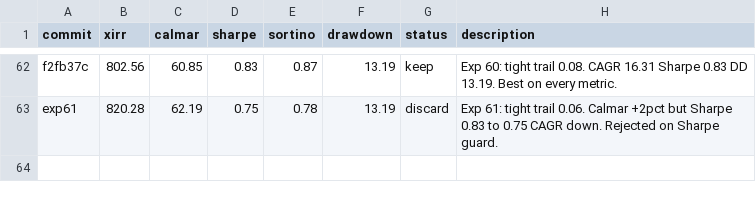
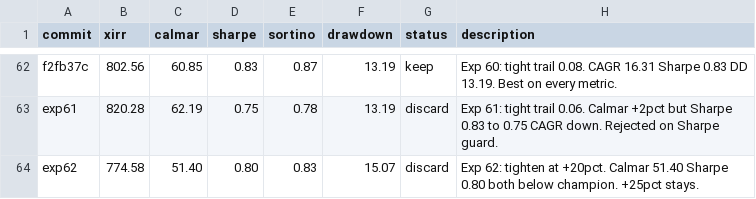
Before and after one commit to meet-minimalist/Backtrader-experiments, a TSV file: results.tsv, drawn as a sheet; only a part is shown, gaps mark what is left out.

```diff
--- a/results.tsv
+++ b/results.tsv
@@ -63 +63,2 @@ f2fb37c	802.56	60.85	0.83	0.87	13.19	keep	Exp 60: tight trail 0.08. CAGR 16.31 S
 exp61	820.28	62.19	0.75	0.78	13.19	discard	Exp 61: tight trail 0.06. Calmar +2pct but Sharpe 0.83 to 0.75 CAGR down. Rejected on Sharpe guard.
+exp62	774.58	51.40	0.80	0.83	15.07	discard	Exp 62: tighten at +20pct. Calmar 51.40 Sharpe 0.80 both below champion. +25pct stays.
```
